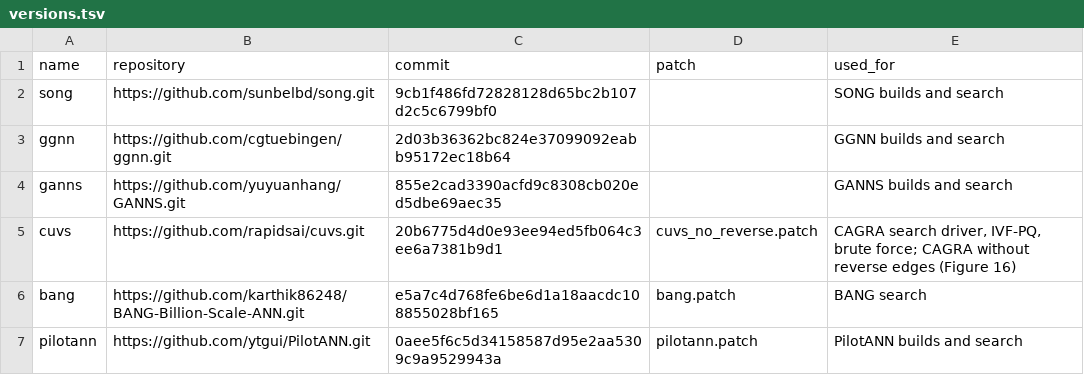
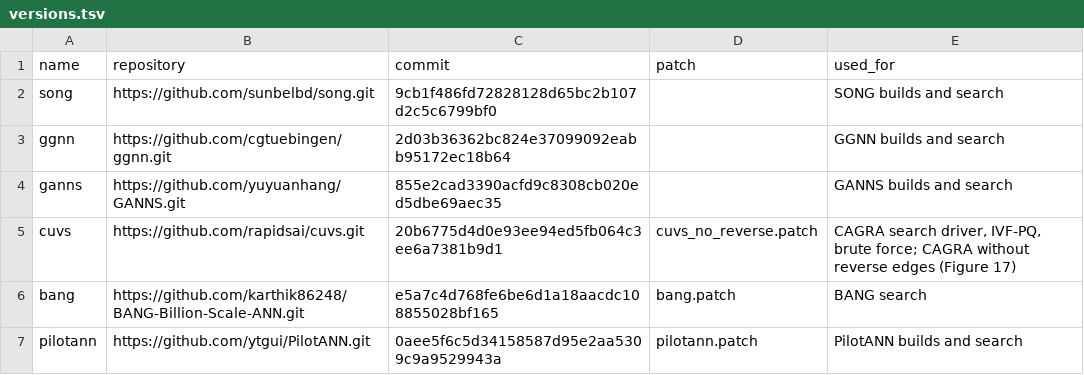
Before and after one commit to TreeAI-Lab/GPU-Graph-ANNS-Bench, a TSV file: third_party/versions.tsv, drawn as a sheet; only a part is shown.

Commit message:
docs: renumber the figure and table references in src and third_party

```diff
--- a/third_party/versions.tsv
+++ b/third_party/versions.tsv
@@ -4,3 +4,3 @@ ggnn	https://github.com/cgtuebingen/ggnn.git	2d03b36362bc824e37099092eabb95172ec
 ganns	https://github.com/yuyuanhang/GANNS.git	855e2cad3390acfd9c8308cb020ed5dbe69aec35		GANNS builds and search
-cuvs	https://github.com/rapidsai/cuvs.git	20b6775d4d0e93ee94ed5fb064c3ee6a7381b9d1	cuvs_no_reverse.patch	CAGRA search driver, IVF-PQ, brute force; CAGRA without reverse edges (Figure 16)
+cuvs	https://github.com/rapidsai/cuvs.git	20b6775d4d0e93ee94ed5fb064c3ee6a7381b9d1	cuvs_no_reverse.patch	CAGRA search driver, IVF-PQ, brute force; CAGRA without reverse edges (Figure 17)
 bang	https://github.com/karthik86248/BANG-Billion-Scale-ANN.git	e5a7c4d768fe6be6d1a18aacdc108855028bf165	bang.patch	BANG search
```
Also changed, not shown: 6 other files.
